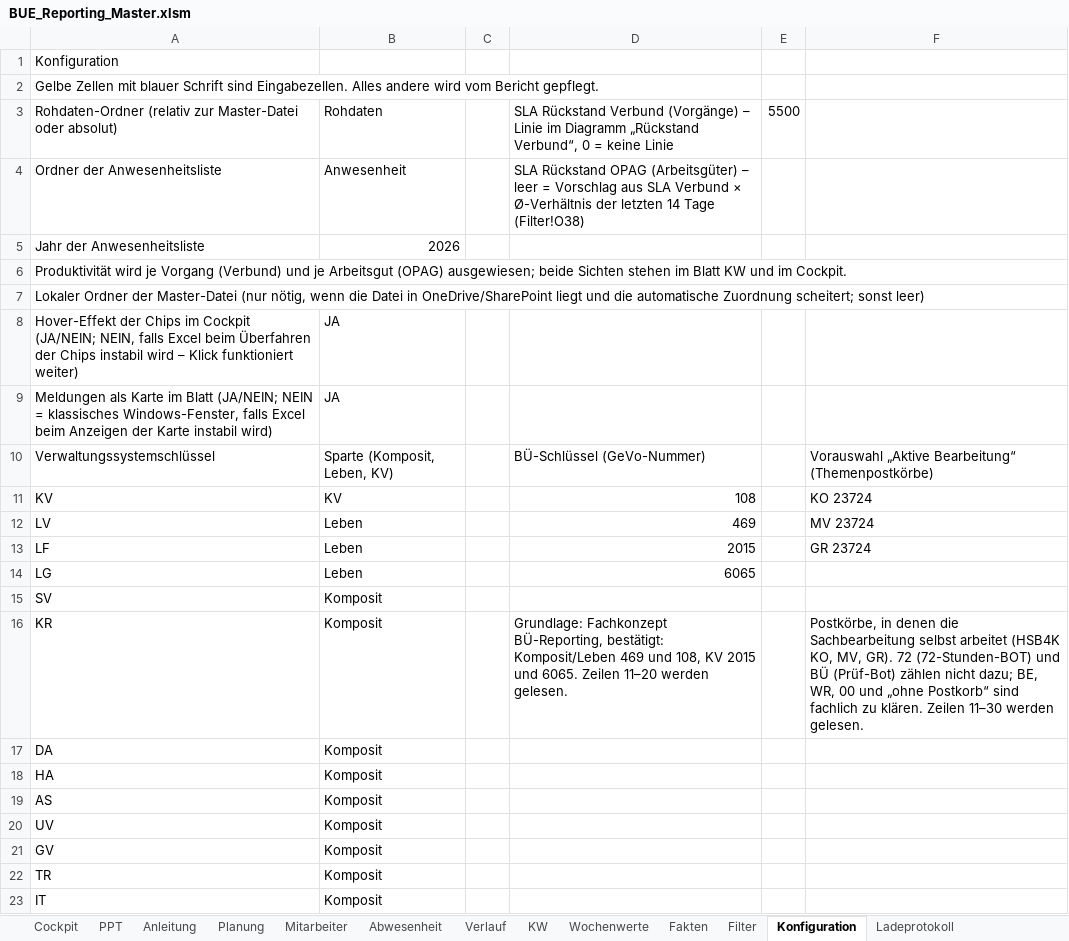
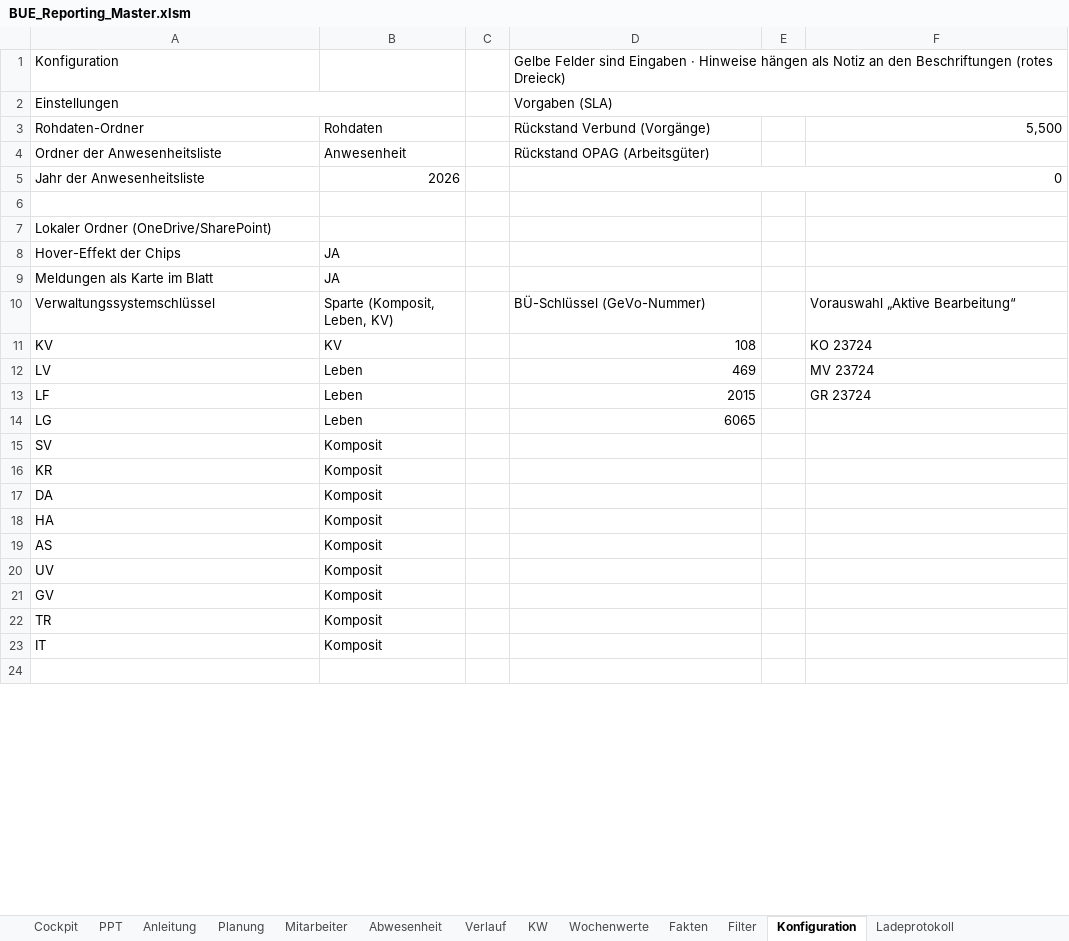
Before and after one commit to brenneisen-e/emailimport, an Excel workbook: bue-reporting/BUE_Reporting_Master.xlsm, sheet Konfiguration, drawn as a sheet; only a part is shown; the shorter side is filled out with more unchanged rows; values as stored, in another font and other column widths than the file's, no cell formats; removed rows and columns are numbered as before the commit, all else as after; the diff covers the shown part only; the diff names each change by its address in the sheet, - before the commit and + after, or states it on an @@ line.

```diff
--- a/bue-reporting/BUE_Reporting_Master.xlsm (sheet Konfiguration)
+++ b/bue-reporting/BUE_Reporting_Master.xlsm (sheet Konfiguration)
-D1: (empty)
+D1: Gelbe Felder sind Eingaben · Hinweise hängen als Notiz an den Beschriftungen (rotes Dreieck)
-row 2: Gelbe Zellen mit blauer Schrift sind Eingabezellen. Alles andere wird vom Bericht gepflegt.
-row 3: Rohdaten-Ordner (relativ zur Master-Datei oder absolut) | Rohdaten |  | SLA Rückstand Verbund (Vorgänge) – Linie im Diagramm „Rückstand Verbund“, 0 = keine Linie | 5500
+row 2: Einstellungen |  |  | Vorgaben (SLA)
+row 3: Rohdaten-Ordner | Rohdaten |  | Rückstand Verbund (Vorgänge) |  | 5,500
-D4: SLA Rückstand OPAG (Arbeitsgüter) – leer = Vorschlag aus SLA Verbund × Ø-Verhältnis der letzten 14 Tage (Filter!O38)
+D4: Rückstand OPAG (Arbeitsgüter)
-D5: (empty)
+D5: 0
+D5:F5 merged
-A6: Produktivität wird je Vorgang (Verbund) und je Arbeitsgut (OPAG) ausgewiesen; beide Sichten stehen im Blatt KW und im Cockpit.
+A6: (empty)
-A7: Lokaler Ordner der Master-Datei (nur nötig, wenn die Datei in OneDrive/SharePoint liegt und die automatische Zuordnung scheitert; sonst leer)
+A7: Lokaler Ordner (OneDrive/SharePoint)
-A8: …der Chips im Cockpit (JA/NEIN; NEIN, falls Excel beim Überfahren der Chips instabil wird – Klick funktioniert weiter)
+A8: …der Chips
-A9: …im Blatt (JA/NEIN; NEIN = klassisches Windows-Fenster, falls Excel beim Anzeigen der Karte instabil wird)
+A9: …im Blatt
-F10: Vorauswahl „Aktive Bearbeitung“ (Themenpostkörbe)
+F10: Vorauswahl „Aktive Bearbeitung“
-D16: Grundlage: Fachkonzept BÜ-Reporting, bestätigt: Komposit/Leben 469 und 108, KV 2015 und 6065. Zeilen 11–20 werden gelesen.
+D16: (empty)
-F16: Postkörbe, in denen die Sachbearbeitung selbst arbeitet (HSB4K KO, MV, GR). 72 (72-Stunden-BOT) und BÜ (Prüf-Bot) zählen nicht dazu; BE, WR, 00 und „ohne Postkorb“ sind fachlich zu klären. Zeilen 11–30 werden gelesen.
+F16: (empty)
```
Also changed, not shown: 14 added rows, 7 edited cells and merged cells elsewhere in this sheet, sheet Diagrammdaten, sheet Cockpit, sheet Filter, sheet Anleitung, sheet Verlauf, sheet KW, 1 more sheet, cell formats, formulas that keep their value, charts or pictures, 4 other files.
